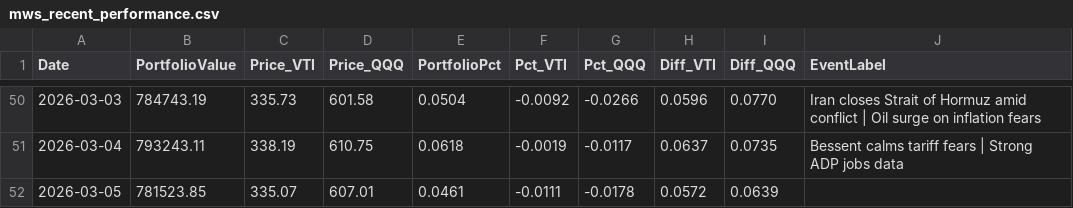
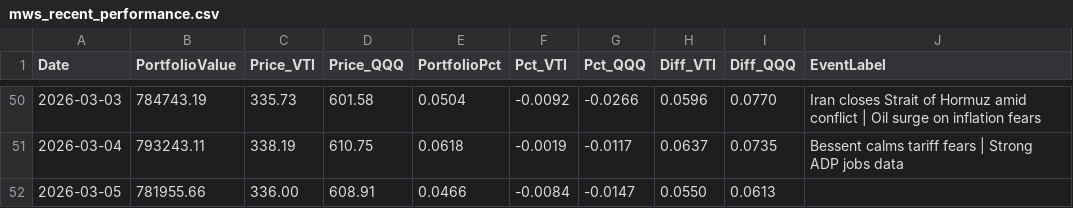
Before and after one commit to ziggermeister/project-mws-public, a CSV file: mws_recent_performance.csv, drawn as a sheet; only a part is shown, gaps mark what is left out.

```diff
--- a/mws_recent_performance.csv
+++ b/mws_recent_performance.csv
@@ -51,2 +51,2 @@ Date,PortfolioValue,Price_VTI,Price_QQQ,PortfolioPct,Pct_VTI,Pct_QQQ,Diff_VTI,Di
 2026-03-04,793243.11,338.19,610.75,0.0618,-0.0019,-0.0117,0.0637,0.0735,Bessent calms tariff fears | Strong ADP jobs data
-2026-03-05,781523.85,335.07,607.01,0.0461,-0.0111,-0.0178,0.0572,0.0639,
+2026-03-05,781955.66,336.00,608.91,0.0466,-0.0084,-0.0147,0.0550,0.0613,
```
Also changed, not shown: mws_ticker_history.csv.
